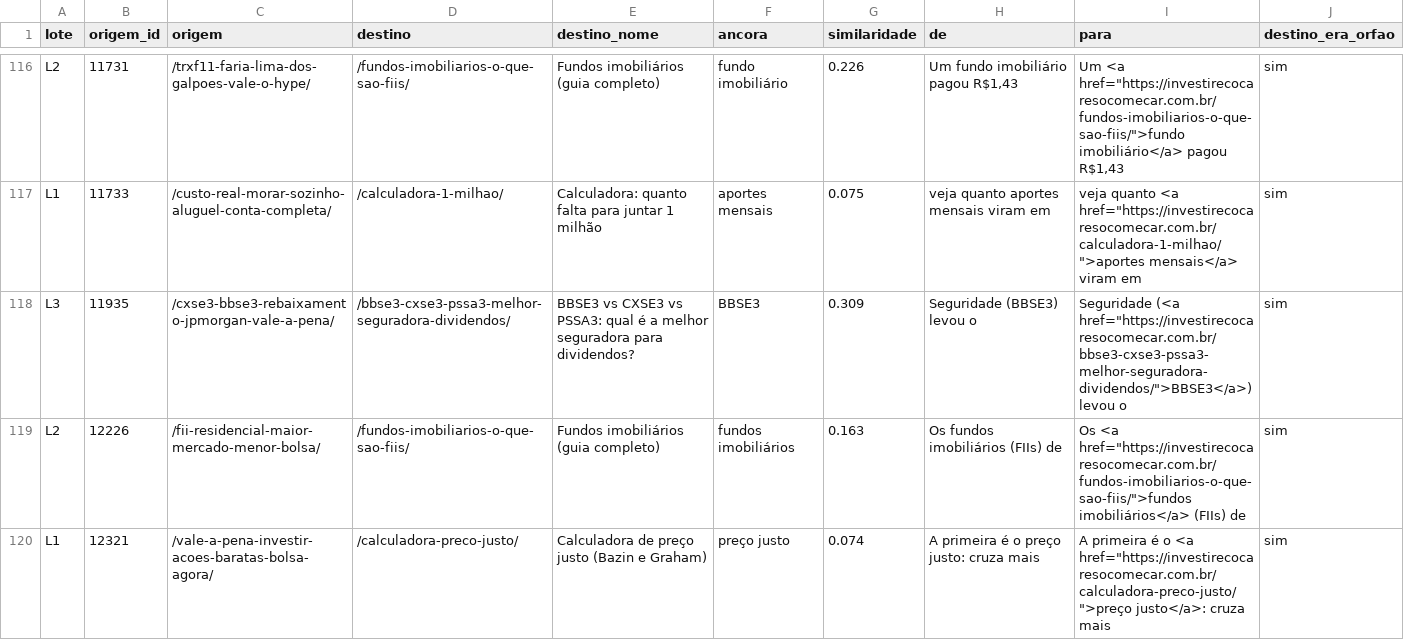
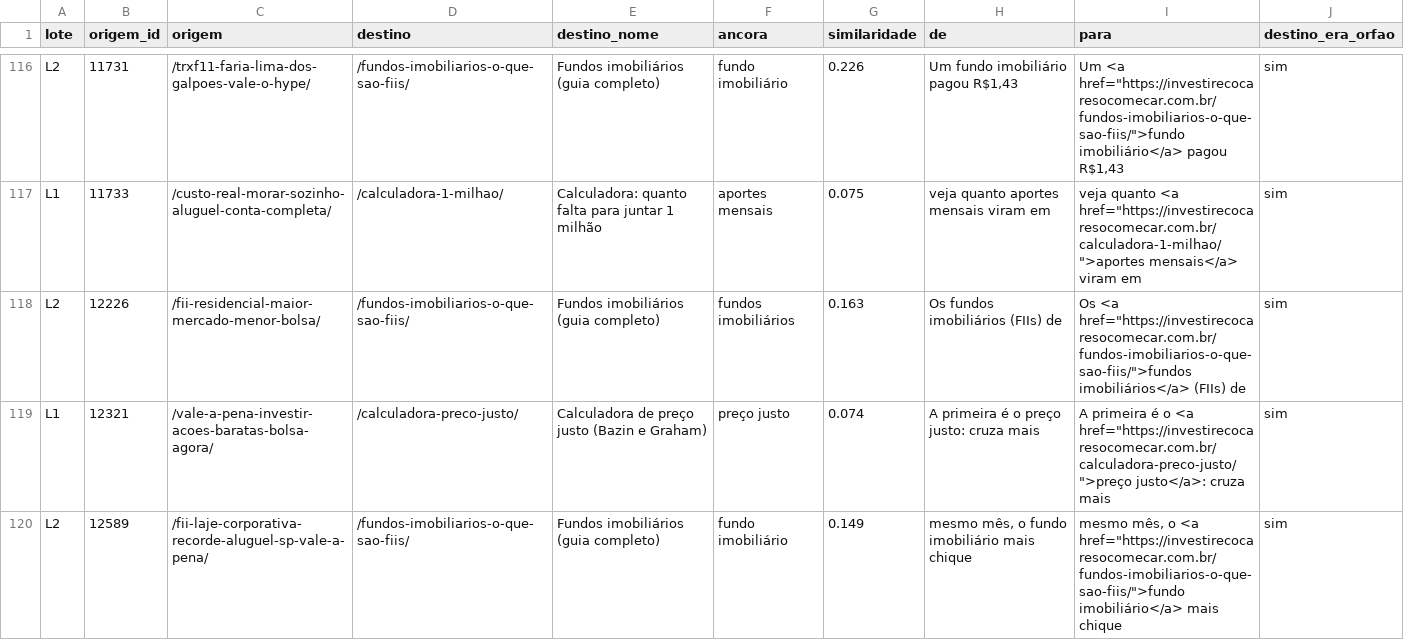
Before and after one commit to denismiyabara-alt/IPADTEST, a CSV file: links-internos/resumo.csv, drawn as a sheet; only a part is shown, gaps mark what is left out; the shorter side is filled out with more unchanged rows; the diff names each change by its address in the sheet, - before the commit and + after, or states it on an @@ line.

```diff
--- a/links-internos/resumo.csv
+++ b/links-internos/resumo.csv
-row 118: L3 | 11935 | /cxse3-bbse3-rebaixamento-jpmorgan-vale-a-pena/ | /bbse3-cxse3-pssa3-melhor-seguradora-dividendos/ | BBSE3 vs CXSE3 vs PSSA3: qual é a melhor seguradora para dividendos? | BBSE3 | 0.309 | Seguridade (BBSE3) levou o | Seguridade (<a href="https://investirecocaresocomecar.com.br/bbse3-cxse3-pssa3-melhor-seguradora-dividendos/">BBSE3</a>) levou o | sim
```
Also changed, not shown: links-internos/destinos-bloqueados.csv, 4 other files.
